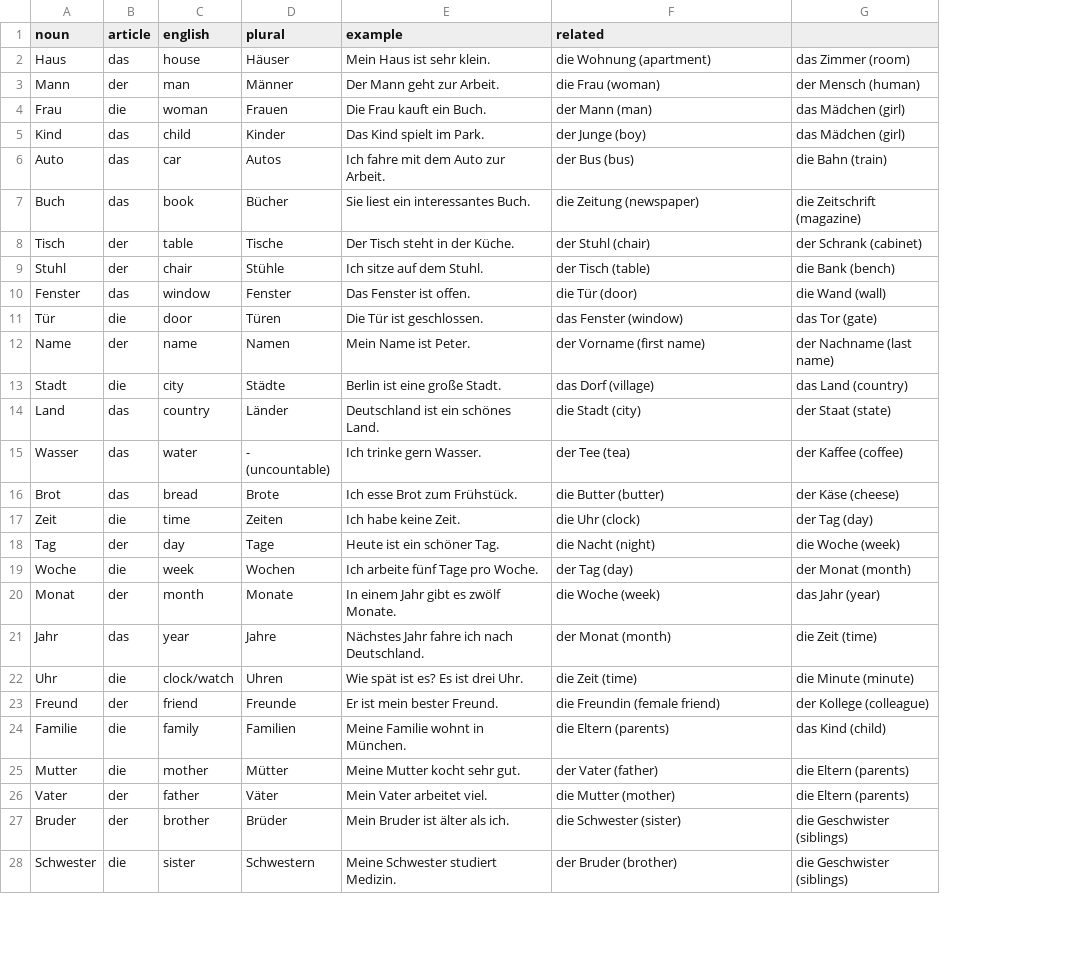
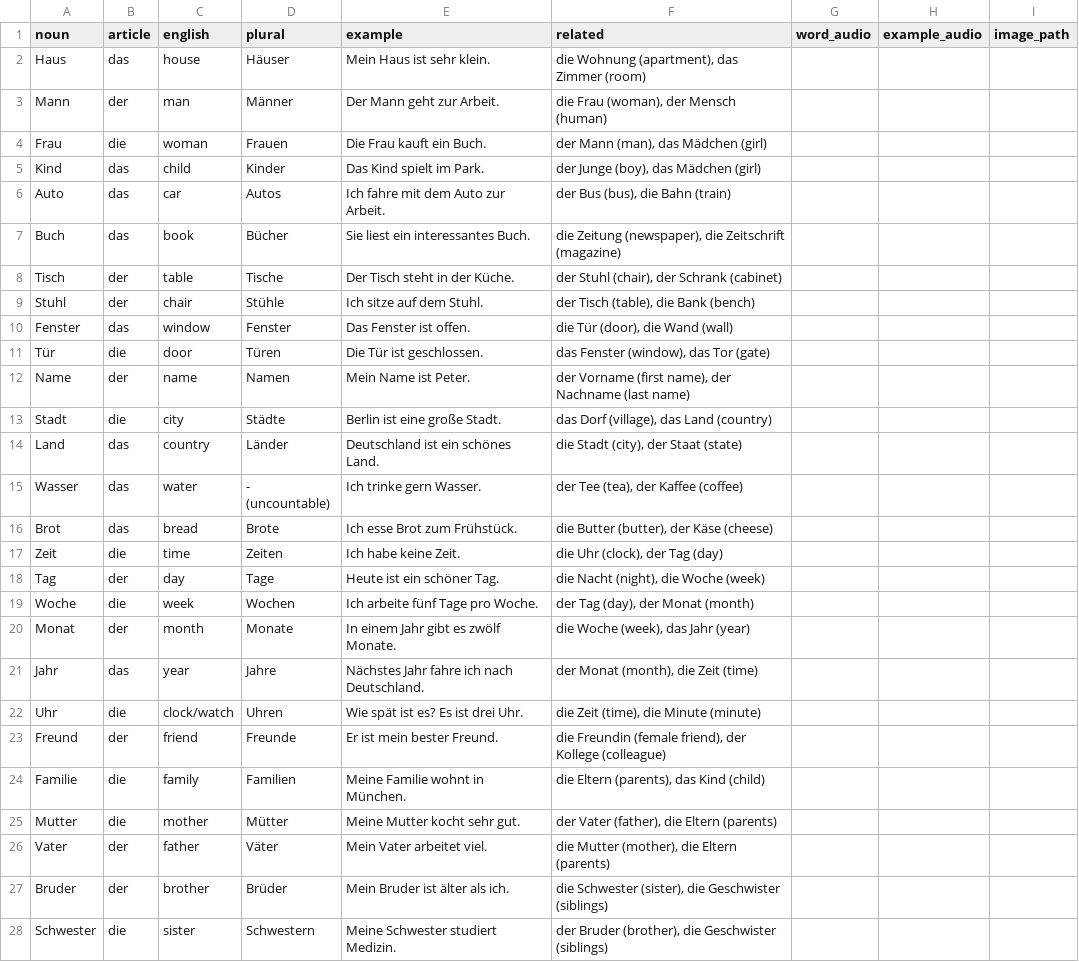
Before and after one commit to jmf-pobox/anki_deutsch_a1, a CSV file: data/nouns.csv, drawn as a sheet; only a part is shown; removed rows and columns are numbered as before the commit, all else as after; the diff covers the shown part only; the diff names each change by its address in the sheet, - before the commit and + after, or states it on an @@ line.

```diff
--- a/data/nouns.csv
+++ b/data/nouns.csv
-column G, rows 2-28: das Zimmer (room) | der Mensch (human) | das Mädchen (girl) | das Mädchen (girl) | die Bahn (train) | die Zeitschrift (magazine) | der Schrank (cabinet) | die Bank (bench) | die Wand (wall) | das Tor (gate) | der Nachname (last name) | das Land (country) | der Staat (state) | der Kaffee (coffee) | der Käse (cheese) | der Tag (day) | die Woche (week) | der Monat (month) | das Jahr (year) | die Zeit (time) | die Minute (minute) | der Kollege (colleague) | das Kind (child) | die Eltern (parents) | die Eltern (parents) | die Geschwister (siblings) | die Geschwister (siblings)
+column G (word_audio), empty
+column H (example_audio), empty
+column I (image_path), empty
-F2 (related): die Wohnung (apartment)
+F2 (related): die Wohnung (apartment), das Zimmer (room)
-F3 (related): die Frau (woman)
+F3 (related): die Frau (woman), der Mensch (human)
-F4 (related): der Mann (man)
+F4 (related): der Mann (man), das Mädchen (girl)
-F5 (related): der Junge (boy)
+F5 (related): der Junge (boy), das Mädchen (girl)
-F6 (related): der Bus (bus)
+F6 (related): der Bus (bus), die Bahn (train)
-F7 (related): die Zeitung (newspaper)
+F7 (related): die Zeitung (newspaper), die Zeitschrift (magazine)
-F8 (related): der Stuhl (chair)
+F8 (related): der Stuhl (chair), der Schrank (cabinet)
-F9 (related): der Tisch (table)
+F9 (related): der Tisch (table), die Bank (bench)
-F10 (related): die Tür (door)
+F10 (related): die Tür (door), die Wand (wall)
-F11 (related): das Fenster (window)
+F11 (related): das Fenster (window), das Tor (gate)
-F12 (related): der Vorname (first name)
+F12 (related): der Vorname (first name), der Nachname (last name)
-F13 (related): das Dorf (village)
+F13 (related): das Dorf (village), das Land (country)
-F14 (related): die Stadt (city)
+F14 (related): die Stadt (city), der Staat (state)
-F15 (related): der Tee (tea)
+F15 (related): der Tee (tea), der Kaffee (coffee)
-F16 (related): die Butter (butter)
+F16 (related): die Butter (butter), der Käse (cheese)
-F17 (related): die Uhr (clock)
+F17 (related): die Uhr (clock), der Tag (day)
-F18 (related): die Nacht (night)
+F18 (related): die Nacht (night), die Woche (week)
-F19 (related): der Tag (day)
+F19 (related): der Tag (day), der Monat (month)
-F20 (related): die Woche (week)
+F20 (related): die Woche (week), das Jahr (year)
-F21 (related): der Monat (month)
+F21 (related): der Monat (month), die Zeit (time)
-F22 (related): die Zeit (time)
+F22 (related): die Zeit (time), die Minute (minute)
-F23 (related): die Freundin (female friend)
+F23 (related): die Freundin (female friend), der Kollege (colleague)
-F24 (related): die Eltern (parents)
+F24 (related): die Eltern (parents), das Kind (child)
-F25 (related): der Vater (father)
+F25 (related): der Vater (father), die Eltern (parents)
-F26 (related): die Mutter (mother)
+F26 (related): die Mutter (mother), die Eltern (parents)
-F27 (related): die Schwester (sister)
+F27 (related): die Schwester (sister), die Geschwister (siblings)
-F28 (related): der Bruder (brother)
+F28 (related): der Bruder (brother), die Geschwister (siblings)
```
Also changed, not shown: 1 removed row and 79 edited cells elsewhere in this file, data/adverbs.csv, data/negations.csv, 52 other files.
